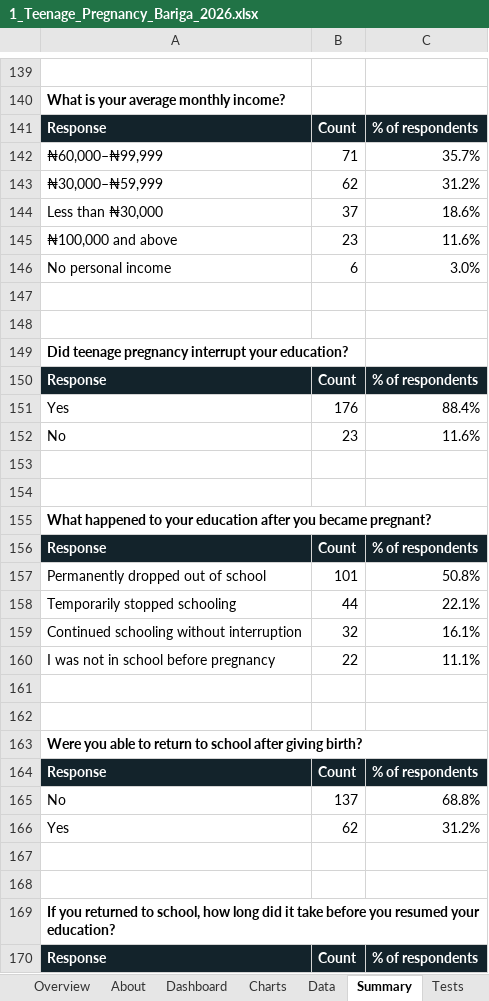
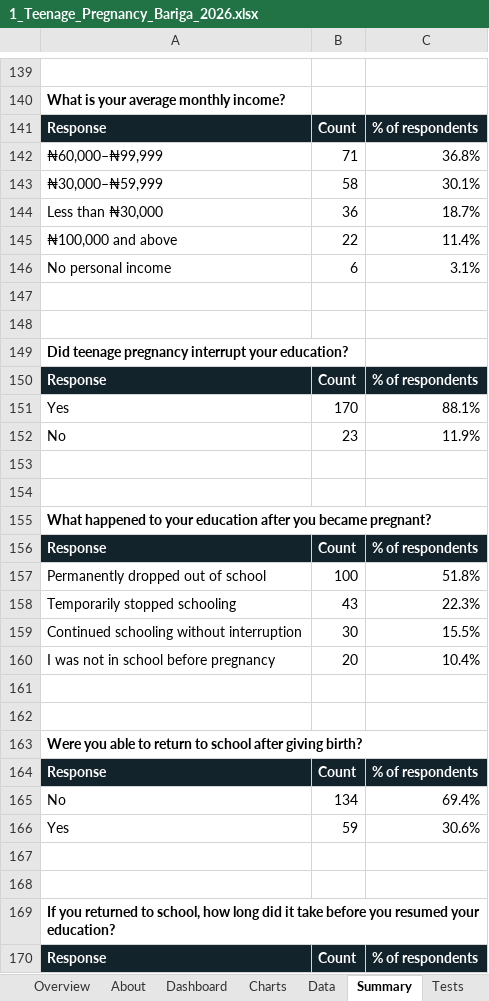
Before and after one commit to shinigami-ryuk1304/Teenage-Pregnancy-Analysis, an Excel workbook: Dashboard/1_Teenage_Pregnancy_Bariga_2026.xlsx, sheet Summary, drawn as a sheet; only a part is shown, gaps mark what is left out; values as stored, in another font and other column widths than the file's, no borders; the diff covers the shown part only; the diff names each change by its address in the sheet, - before the commit and + after, or states it on an @@ line.

```diff
--- a/Dashboard/1_Teenage_Pregnancy_Bariga_2026.xlsx (sheet Summary)
+++ b/Dashboard/1_Teenage_Pregnancy_Bariga_2026.xlsx (sheet Summary)
-C142: 35.7%
+C142: 36.8%
-B143: 62
+B143: 58
-C143: 31.2%
+C143: 30.1%
-B144: 37
+B144: 36
-C144: 18.6%
+C144: 18.7%
-B145: 23
+B145: 22
-C145: 11.6%
+C145: 11.4%
-C146: 3.0%
+C146: 3.1%
-B151: 176
+B151: 170
-C151: 88.4%
+C151: 88.1%
-C152: 11.6%
+C152: 11.9%
-B157: 101
+B157: 100
-C157: 50.8%
+C157: 51.8%
-B158: 44
+B158: 43
-C158: 22.1%
+C158: 22.3%
-B159: 32
+B159: 30
-C159: 16.1%
+C159: 15.5%
-B160: 22
+B160: 20
-C160: 11.1%
+C160: 10.4%
-B165: 137
+B165: 134
-C165: 68.8%
+C165: 69.4%
-B166: 62
+B166: 59
-C166: 31.2%
+C166: 30.6%
```
Also changed, not shown: 1 added row, 1 removed row and 271 edited cells elsewhere in this sheet, sheet Data, sheet Tests, sheet Dashboard, sheet About, sheet Overview, formulas that keep their value, charts or pictures, 19 other files.
